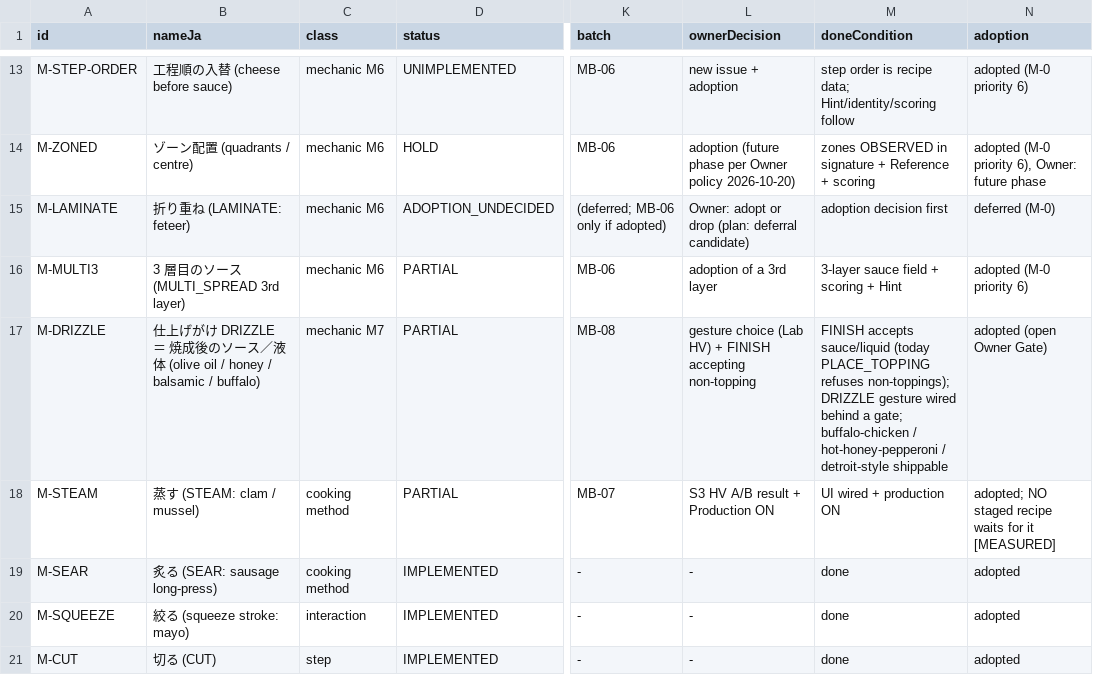
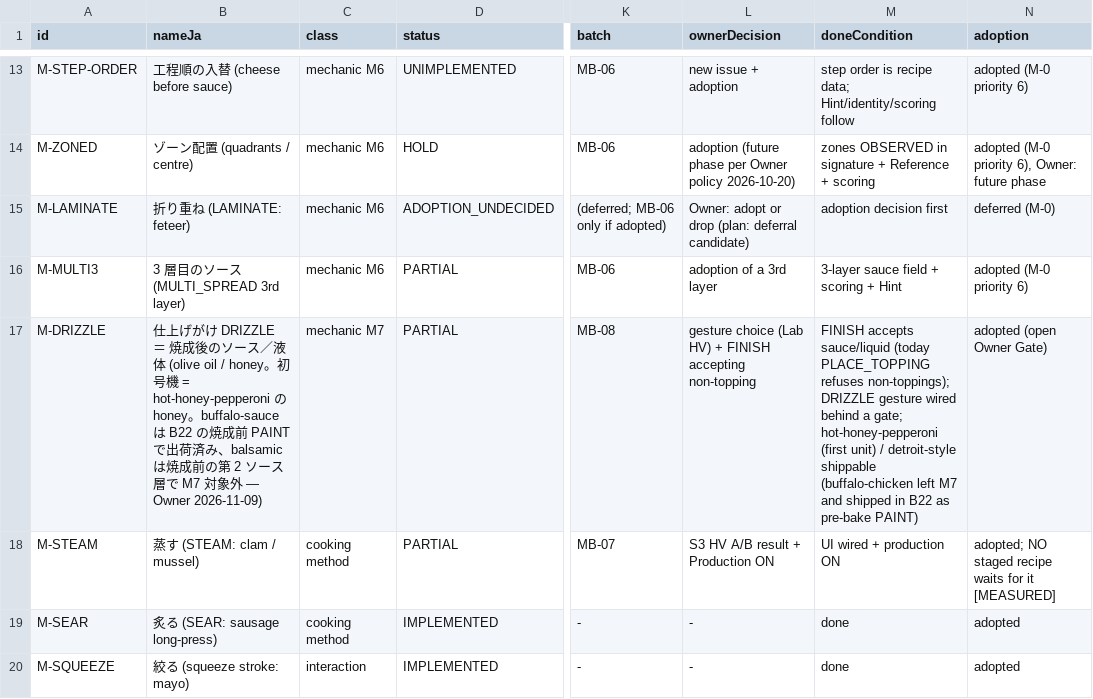
Before and after one commit to perusonao/teto-pizza-game, a CSV file: docs/reports/data/TETO_CONTENT-MASTER_methods.csv, drawn as a sheet; only a part is shown, gaps mark what is left out; the shorter side is filled out with more unchanged rows; the diff names each change by its address in the sheet, - before the commit and + after, or states it on an @@ line.

```diff
--- a/docs/reports/data/TETO_CONTENT-MASTER_methods.csv
+++ b/docs/reports/data/TETO_CONTENT-MASTER_methods.csv
-B17 (nameJa): …(olive oil / honey / balsamic / buffalo)
+B17 (nameJa): …(olive oil / honey。初号機 = hot-honey-pepperoni の honey。buffalo-sauce は B22 の焼成前 PAINT で出荷済み、balsamic は焼成前の第 2 ソース層で M7 対象外 — Owner 2026-11-09)
-M17 (doneCondition): …a gate; buffalo-chicken / hot-honey-pepperoni / detroit-style shippable
+M17 (doneCondition): …a gate; hot-honey-pepperoni (first unit) / detroit-style shippable (buffalo-chicken left M7 and shipped in B22 as pre-bake PAINT)
```
Also changed, not shown: 4 other files.
